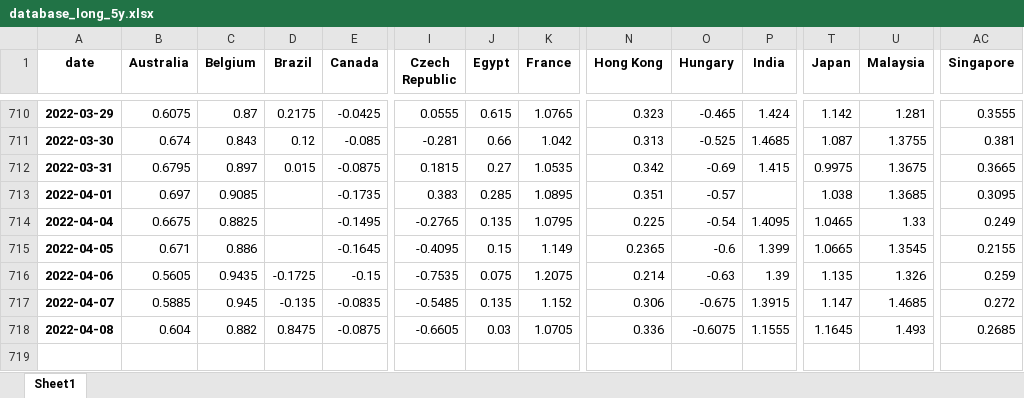
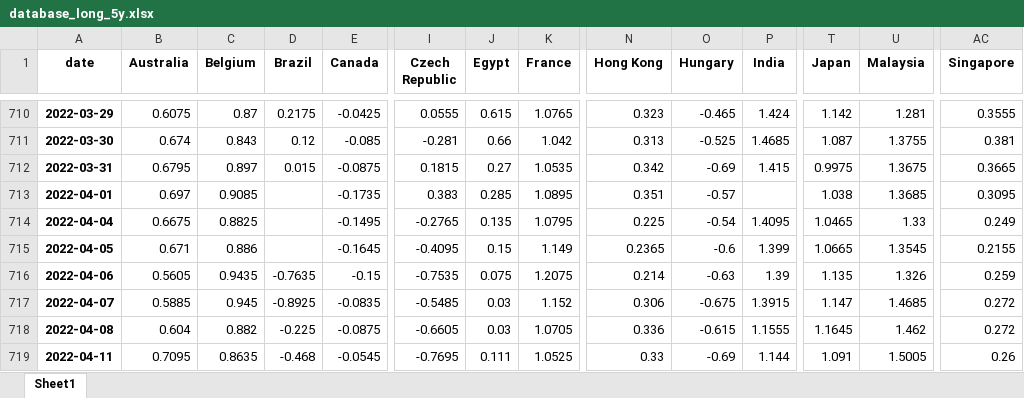
Before and after one commit to cober-data/curvature_database, an Excel workbook: database_long_5y.xlsx, sheet Sheet1, drawn as a sheet; only a part is shown, gaps mark what is left out; values as stored, in another font and other column widths than the file's, no borders; rows hold the shown columns only; the diff names each change by its address in the sheet, - before the commit and + after, or states it on an @@ line.

```diff
--- a/database_long_5y.xlsx (sheet Sheet1)
+++ b/database_long_5y.xlsx (sheet Sheet1)
-D716 (Brazil): -0.1725
+D716 (Brazil): -0.7635
-D717 (Brazil): -0.135
+D717 (Brazil): -0.8925
-J717 (Egypt): 0.135
+J717 (Egypt): 0.03
-D718 (Brazil): 0.8475
+D718 (Brazil): -0.225
-O718 (Hungary): -0.6075
+O718 (Hungary): -0.615
-U718 (Malaysia): 1.493
+U718 (Malaysia): 1.462
-AC718 (Singapore): 0.2685
+AC718 (Singapore): 0.272
+row 719: 2022-04-11 | 0.7095 | 0.8635 | -0.468 | -0.0545 | -0.7695 | 0.111 | 1.0525 | 0.33 | -0.69 | 1.144 | 1.091 | 1.5005 | 0.26
```
Also changed, not shown: Bonds_Japan.xlsx, Bonds_South Korea.xlsx, 39 other files.
